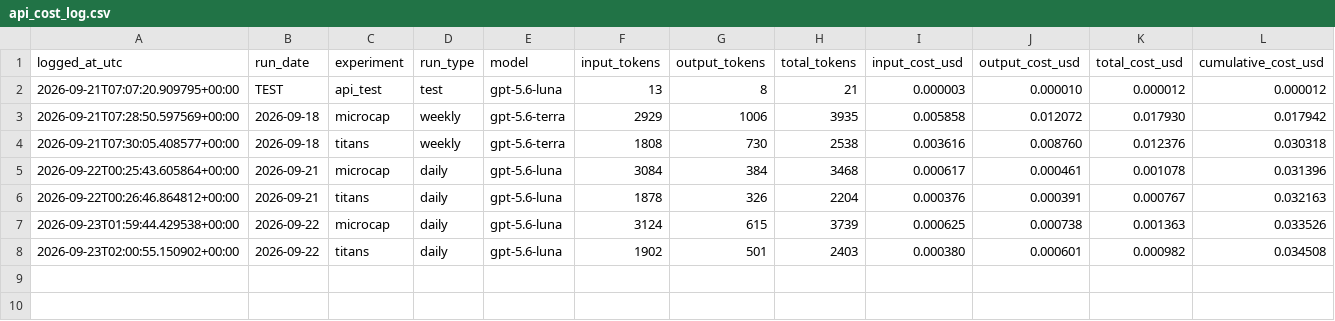
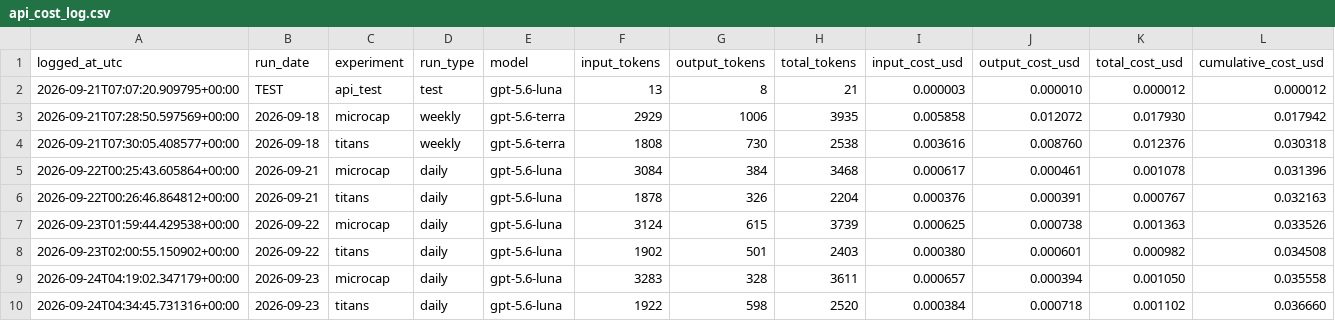
Before and after one commit to kensu-kimsu/kallisto, a CSV file: user_side/personal_experiment/cost_tracking/api_cost_log.csv, drawn as a sheet; the diff names each change by its address in the sheet, - before the commit and + after, or states it on an @@ line.

```diff
--- a/user_side/personal_experiment/cost_tracking/api_cost_log.csv
+++ b/user_side/personal_experiment/cost_tracking/api_cost_log.csv
+row 9: 2026-09-24T04:19:02.347179+00:00 | 2026-09-23 | microcap | daily | gpt-5.6-luna | 3283 | 328 | 3611 | 0.000657 | 0.000394 | 0.001050 | 0.035558
+row 10: 2026-09-24T04:34:45.731316+00:00 | 2026-09-23 | titans | daily | gpt-5.6-luna | 1922 | 598 | 2520 | 0.000384 | 0.000718 | 0.001102 | 0.036660
```
Also changed, not shown: user_side/personal_experiment/reporting/output/daily_comparison.csv, user_side/runs/personal_v1/microcap/portfolio/trade_log.csv, 21 other files.
